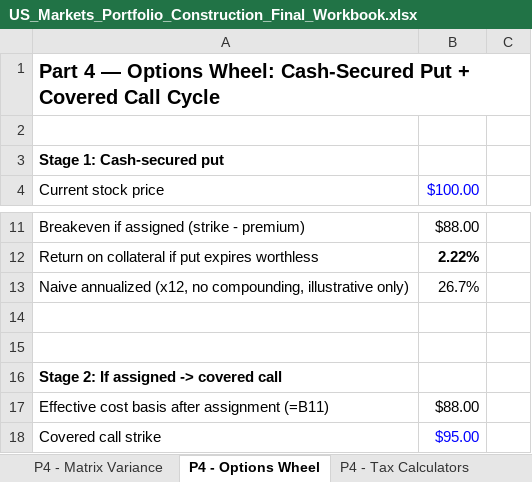
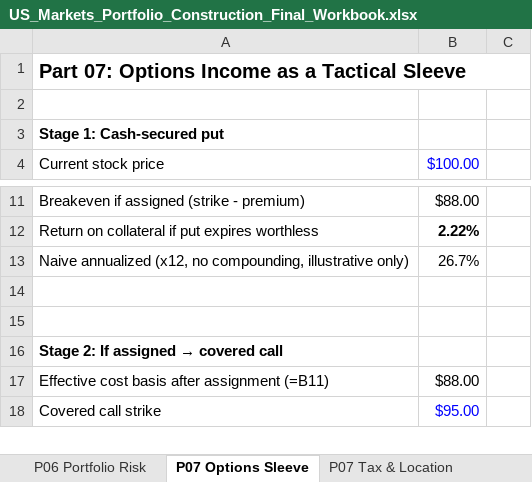
Before and after one commit to TheAlchemistNerd/sokointel-financial-research, an Excel workbook: US Markets and Portfolio Construction/US_Markets_Portfolio_Construction_Final_Workbook.xlsx, sheet P07 Options Sleeve, drawn as a sheet; only a part is shown, gaps mark what is left out; values as stored, in another font and other column widths than the file's, no borders; the diff names each change by its address in the sheet, - before the commit and + after, or states it on an @@ line.

Commit message:
Refactor US workbook around nine-part series

```diff
--- a/US Markets and Portfolio Construction/US_Markets_Portfolio_Construction_Final_Workbook.xlsx (sheet P07 Options Sleeve)
+++ b/US Markets and Portfolio Construction/US_Markets_Portfolio_Construction_Final_Workbook.xlsx (sheet P07 Options Sleeve)
-sheet tab: P4 - Matrix Variance
+sheet tab: P06 Portfolio Risk
-sheet tab: P4 - Options Wheel
+sheet tab: P07 Options Sleeve
-sheet tab: P4 - Tax Calculators
+sheet tab: P07 Tax & Location
-A1: Part 4 — Options Wheel: Cash-Secured Put + Covered Call Cycle
+A1: Part 07: Options Income as a Tactical Sleeve
@@ A16: Stage 2: If assigned -> covered call → Stage 2: If assigned → covered call @@
```
Also changed, not shown: sheet P01 Guide & Map, sheet P05 Core Concentration, sheet P06 Portfolio Risk, sheet P08 Rebalancing, sheet P09 Sequence Risk, sheet P09 Full Case Study, 6 more sheets, other sheet tabs, formulas that keep their value, 2 other files.
